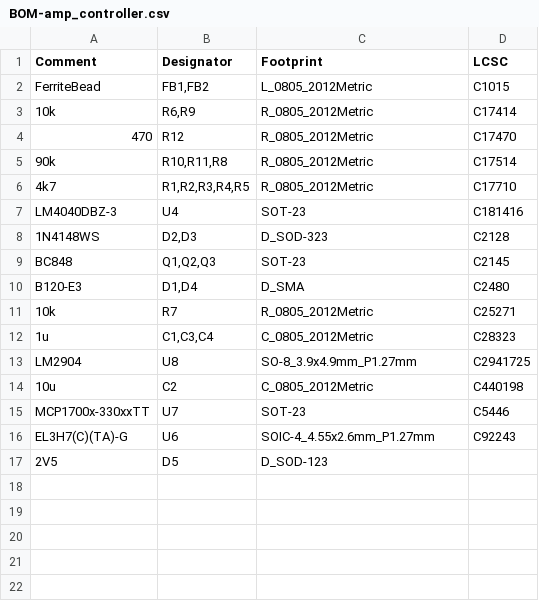
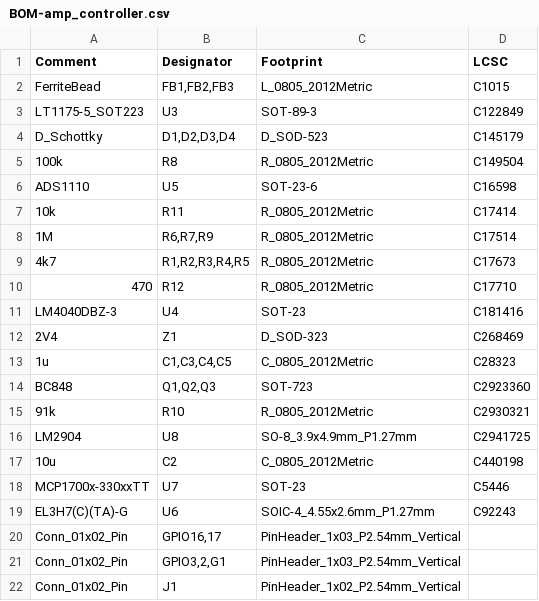
Before and after one commit to mattclarkdotnet/amp_controller, a CSV file: jlcpcb/production_files/BOM-amp_controller.csv, drawn as a sheet.

```diff
--- a/jlcpcb/production_files/BOM-amp_controller.csv
+++ b/jlcpcb/production_files/BOM-amp_controller.csv
@@ -1,13 +1,16 @@
 Comment,Designator,Footprint,LCSC
-FerriteBead,"FB1,FB2",L_0805_2012Metric,C1015
-10k,"R6,R9",R_0805_2012Metric,C17414
-470,R12,R_0805_2012Metric,C17470
-90k,"R10,R11,R8",R_0805_2012Metric,C17514
-4k7,"R1,R2,R3,R4,R5",R_0805_2012Metric,C17710
+FerriteBead,"FB1,FB2,FB3",L_0805_2012Metric,C1015
+LT1175-5_SOT223,U3,SOT-89-3,C122849
+D_Schottky,"D1,D2,D3,D4",D_SOD-523,C145179
+100k,R8,R_0805_2012Metric,C149504
+ADS1110,U5,SOT-23-6,C16598
+10k,R11,R_0805_2012Metric,C17414
+1M,"R6,R7,R9",R_0805_2012Metric,C17514
+4k7,"R1,R2,R3,R4,R5",R_0805_2012Metric,C17673
+470,R12,R_0805_2012Metric,C17710
 LM4040DBZ-3,U4,SOT-23,C181416
-1N4148WS,"D2,D3",D_SOD-323,C2128
-BC848,"Q1,Q2,Q3",SOT-23,C2145
-B120-E3,"D1,D4",D_SMA,C2480
-10k,R7,R_0805_2012Metric,C25271
-1u,"C1,C3,C4",C_0805_2012Metric,C28323
+2V4,Z1,D_SOD-323,C268469
+1u,"C1,C3,C4,C5",C_0805_2012Metric,C28323
+BC848,"Q1,Q2,Q3",SOT-723,C2923360
+91k,R10,R_0805_2012Metric,C2930321
 LM2904,U8,SO-8_3.9x4.9mm_P1.27mm,C2941725
@@ -16,2 +19,4 @@ MCP1700x-330xxTT,U7,SOT-23,C5446
 EL3H7(C)(TA)-G,U6,SOIC-4_4.55x2.6mm_P1.27mm,C92243
-2V5,D5,D_SOD-123,
+Conn_01x02_Pin,"GPIO16,17",PinHeader_1x03_P2.54mm_Vertical,
+Conn_01x02_Pin,"GPIO3,2,G1",PinHeader_1x03_P2.54mm_Vertical,
+Conn_01x02_Pin,J1,PinHeader_1x02_P2.54mm_Vertical,
```
Also changed, not shown: jlcpcb/production_files/CPL-amp_controller.csv, 21 other files.
